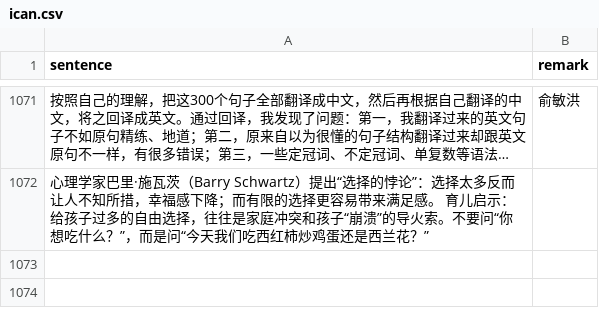
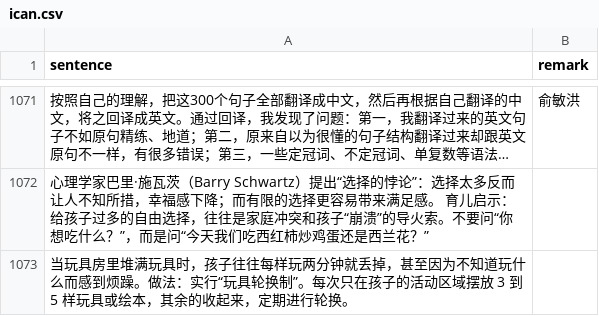
Before and after one commit to HenryLoveMiller/ja, a CSV file: ican.csv, drawn as a sheet; only a part is shown, gaps mark what is left out; long unchanged cells end in …; the diff names each change by its address in the sheet, - before the commit and + after, or states it on an @@ line.

Commit message:
Add ican: 当玩具房里堆满玩具时，孩子往往每样玩两分钟就丢掉，甚至因为不...

```diff
--- a/ican.csv
+++ b/ican.csv
+row 1073: 当玩具房里堆满玩具时，孩子往往每样玩两分钟就丢掉，甚至因为不知道玩什么而感到烦躁。做法：实行“玩具轮换制”。每次只在孩子的活动区域摆放 3 到 5 样玩具或绘本，其余的收起来，定期进行轮换。
```
